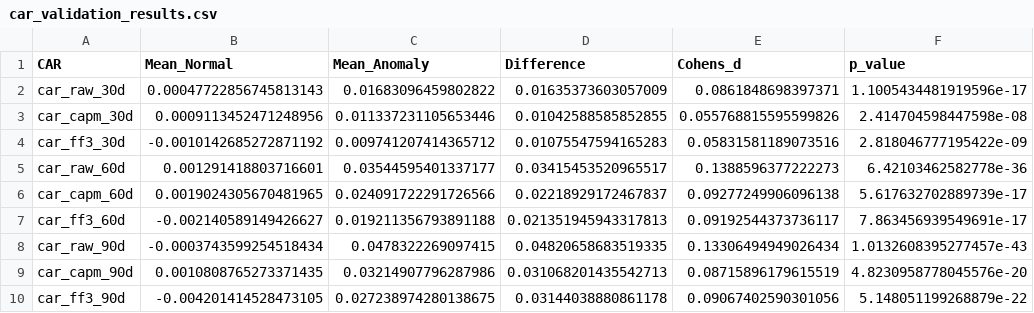
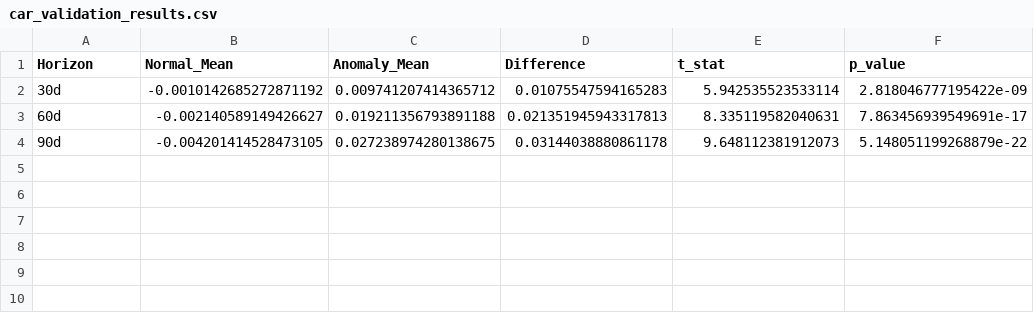
Before and after one commit to ivanurquiza/US_Congress, a CSV file: Parte_2/Anomaly_Detection/car_validation_results.csv, drawn as a sheet.

```diff
--- a/Parte_2/Anomaly_Detection/car_validation_results.csv
+++ b/Parte_2/Anomaly_Detection/car_validation_results.csv
@@ -1,10 +1,4 @@
-CAR,Mean_Normal,Mean_Anomaly,Difference,Cohens_d,p_value
-car_raw_30d,0.00047722856745813143,0.01683096459802822,0.01635373603057009,0.0861848698397371,1.1005434481919596e-17
-car_capm_30d,0.0009113452471248956,0.011337231105653446,0.01042588585852855,0.055768815595599826,2.414704598447598e-08
-car_ff3_30d,-0.0010142685272871192,0.009741207414365712,0.01075547594165283,0.05831581189073516,2.818046777195422e-09
-car_raw_60d,0.001291418803716601,0.03544595401337177,0.03415453520965517,0.1388596377222273,6.42103462582778e-36
-car_capm_60d,0.0019024305670481965,0.024091722291726566,0.02218929172467837,0.09277249906096138,5.617632702889739e-17
-car_ff3_60d,-0.002140589149426627,0.019211356793891188,0.021351945943317813,0.09192544373736117,7.863456939549691e-17
-car_raw_90d,-0.0003743599254518434,0.0478322269097415,0.04820658683519335,0.13306494949026434,1.0132608395277457e-43
-car_capm_90d,0.0010808765273371435,0.03214907796287986,0.031068201435542713,0.08715896179615519,4.8230958778045576e-20
-car_ff3_90d,-0.004201414528473105,0.027238974280138675,0.03144038880861178,0.09067402590301056,5.148051199268879e-22
+Horizon,Normal_Mean,Anomaly_Mean,Difference,t_stat,p_value
+30d,-0.0010142685272871192,0.009741207414365712,0.01075547594165283,5.942535523533114,2.818046777195422e-09
+60d,-0.002140589149426627,0.019211356793891188,0.021351945943317813,8.335119582040631,7.863456939549691e-17
+90d,-0.004201414528473105,0.027238974280138675,0.03144038880861178,9.648112381912073,5.148051199268879e-22
```
Also changed, not shown: 34 other files.
